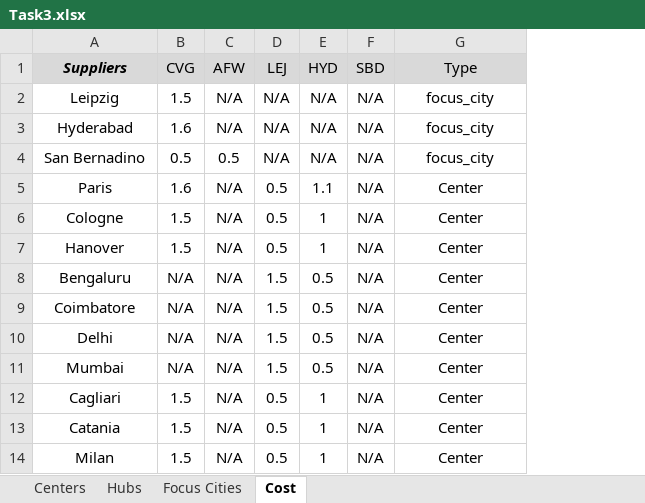
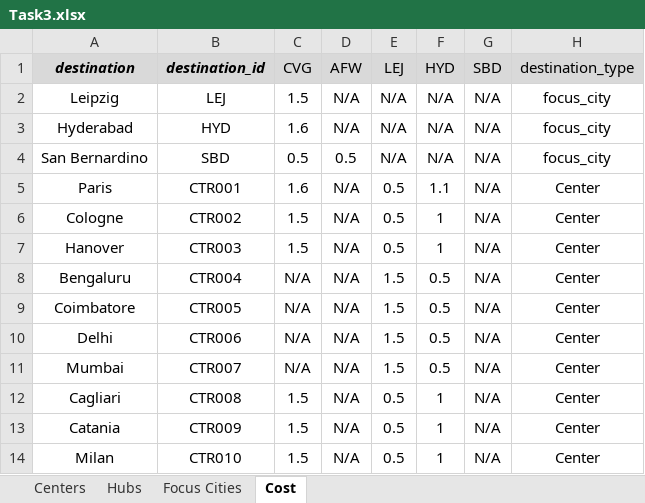
Before and after one commit to Robert-Balakier/operations-research-projects, an Excel workbook: Task3.xlsx, sheet Cost, drawn as a sheet; only a part is shown; values as stored, in another font and other column widths than the file's, no borders; table styles not drawn; addresses are those after the commit; the diff names each change by its address in the sheet, - before the commit and + after, or states it on an @@ line.

```diff
--- a/Task3.xlsx (sheet Cost)
+++ b/Task3.xlsx (sheet Cost)
+column B (destination_id), rows 2-14: LEJ | HYD | SBD | CTR001 | CTR002 | CTR003 | CTR004 | CTR005 | CTR006 | CTR007 | CTR008 | CTR009 | CTR010
-A1: Suppliers
+A1: destination
-H1: Type
+H1: destination_type
-A4 (destination): San Bernadino
+A4 (destination): San Bernardino
```
Also changed, not shown: sheet Centers, sheet Hubs, sheet Focus Cities, 2 other files.
